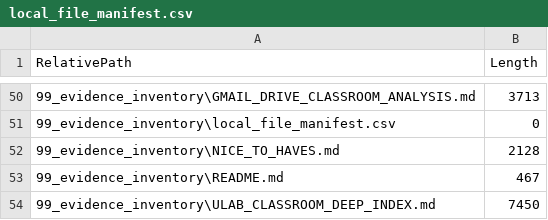
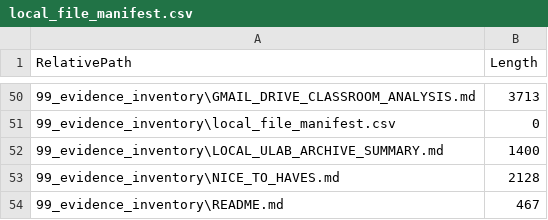
Before and after one commit to wanabe-engineer/sowrav-engineering-ai-data-portfolio, a CSV file: 99_evidence_inventory/local_file_manifest.csv, drawn as a sheet; only a part is shown, gaps mark what is left out; the shorter side is filled out with more unchanged rows; the diff names each change by its address in the sheet, - before the commit and + after, or states it on an @@ line.

Commit message:
Document local ULAB archive

```diff
--- a/99_evidence_inventory/local_file_manifest.csv
+++ b/99_evidence_inventory/local_file_manifest.csv
+row 52: 99_evidence_inventory\LOCAL_ULAB_ARCHIVE_SUMMARY.md | 1400
```
Also changed, not shown: 1 other file.
